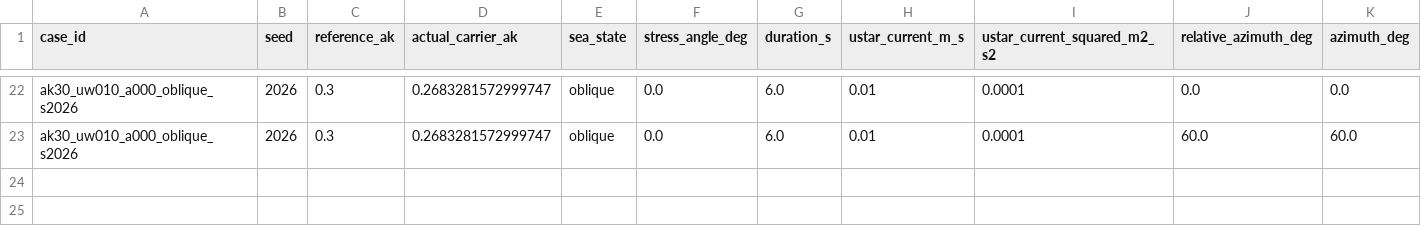
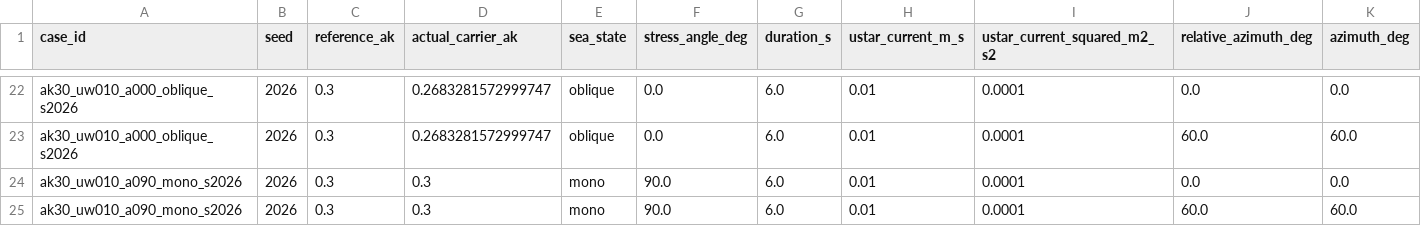
Before and after one commit to npizzo/choppy-cho-gallery, a CSV file: gallery/experiments/gmf-physics/comparisons/metrics.csv, drawn as a sheet; only a part is shown, gaps mark what is left out; rows hold the shown columns only; the diff names each change by its address in the sheet, - before the commit and + after, or states it on an @@ line.

Commit message:
Update GMF physics experiment results

```diff
--- a/gallery/experiments/gmf-physics/comparisons/metrics.csv
+++ b/gallery/experiments/gmf-physics/comparisons/metrics.csv
+row 24: ak30_uw010_a090_mono_s2026 | 2026 | 0.3 | 0.3 | mono | 90.0 | 6.0 | 0.01 | 0.0001 | 0.0 | 0.0
+row 25: ak30_uw010_a090_mono_s2026 | 2026 | 0.3 | 0.3 | mono | 90.0 | 6.0 | 0.01 | 0.0001 | 60.0 | 60.0
```
Also changed, not shown: 13 other files.
